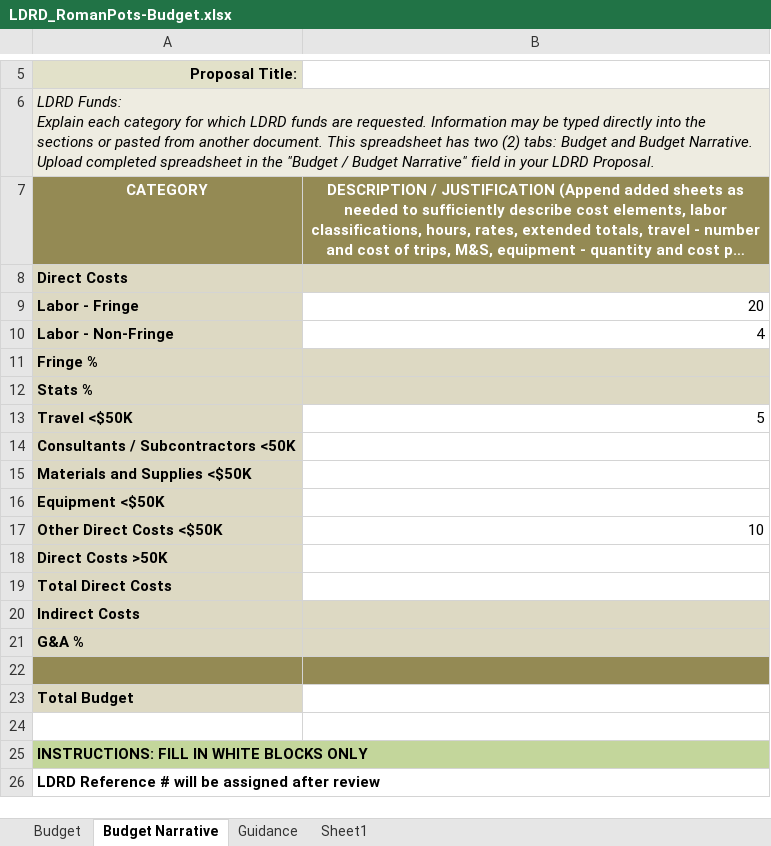
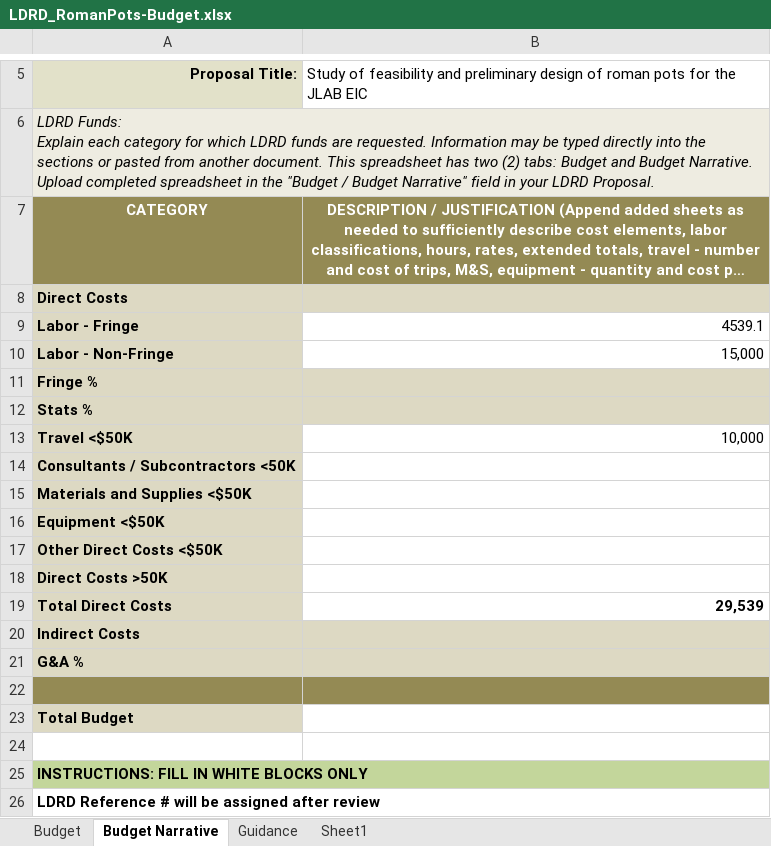
Before and after one commit to camsonne/LDRD, an Excel workbook: LDRD_RomanPots-Budget.xlsx, sheet Budget Narrative, drawn as a sheet; only a part is shown, gaps mark what is left out; long unchanged cells end in …; values as stored, in another font and other column widths than the file's, no borders; the diff names each change by its address in the sheet, - before the commit and + after, or states it on an @@ line.

```diff
--- a/LDRD_RomanPots-Budget.xlsx (sheet Budget Narrative)
+++ b/LDRD_RomanPots-Budget.xlsx (sheet Budget Narrative)
-B5: (empty)
+B5: Study of feasibility and preliminary design of roman pots for the JLAB EIC
-B9: 20
+B9: 4539.1
-B10: 4
+B10: 15,000
-B13: 5
+B13: 10,000
-B17: 10
+B17: (empty)
-B19: (empty)
+B19: 29,539
```
Also changed, not shown: sheet Budget, sheet Sheet1, 2 other files.
